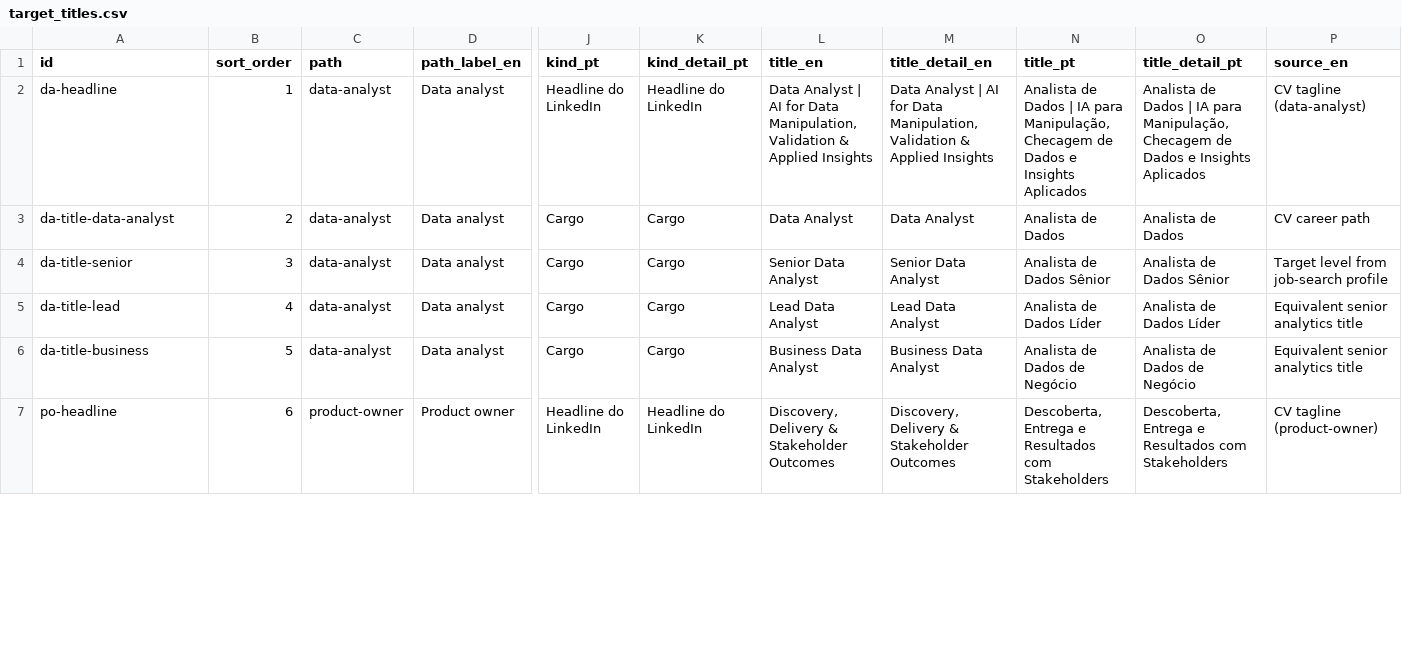
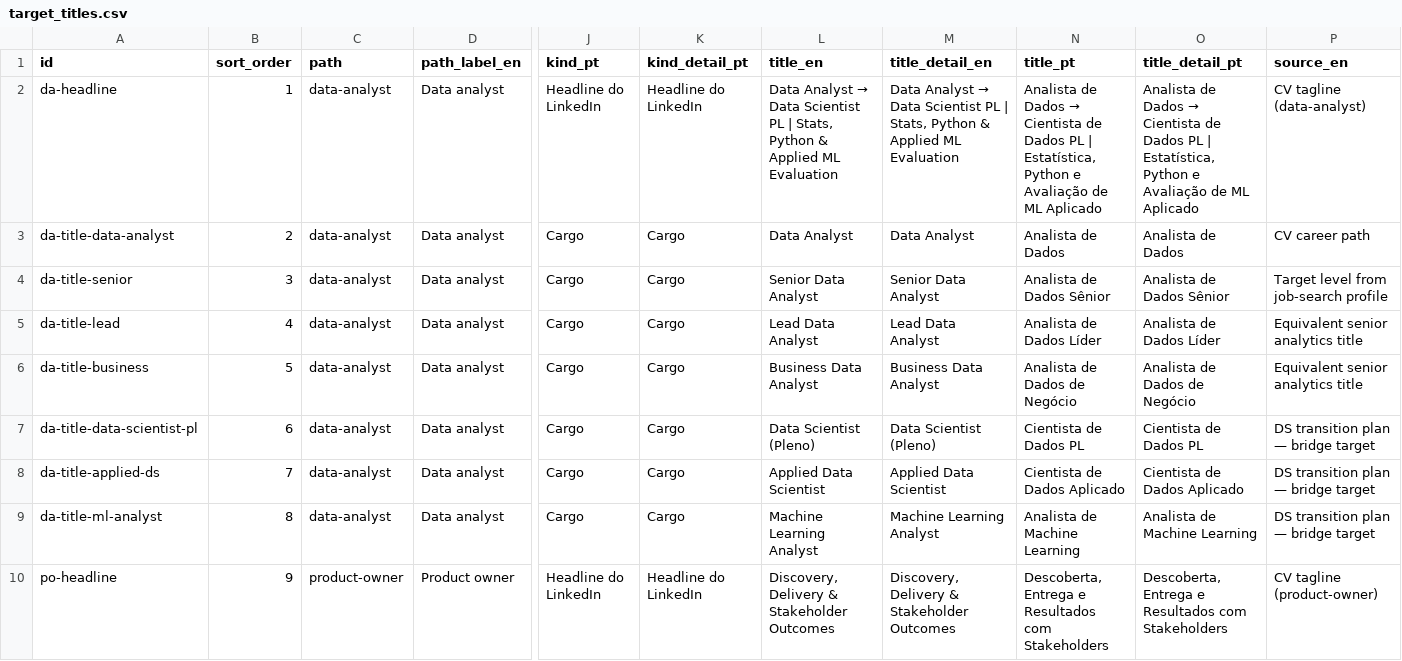
Before and after one commit to duducm2/my-personal-repo, a CSV file: my-data/canonical/target_titles.csv, drawn as a sheet; only a part is shown, gaps mark what is left out; addresses are those after the commit; rows hold the shown columns only; the diff covers the shown part only; the diff names each change by its address in the sheet, - before the commit and + after, or states it on an @@ line.

```diff
--- a/my-data/canonical/target_titles.csv
+++ b/my-data/canonical/target_titles.csv
@@ L2 (title_en): Data Analyst | AI for Data Manipulation, Validation & Applied Insights → Data Analyst → Data Scientist PL | Stats, Python & Applied ML Evaluation @@
@@ M2 (title_detail_en): Data Analyst | AI for Data Manipulation, Validation & Applied Insights → Data Analyst → Data Scientist PL | Stats, Python & Applied ML Evaluation @@
@@ N2 (title_pt): …de Dados | IA para Manipulação, Checagem de Dados e Insights Aplicados → …de Dados → Cientista de Dados PL | Estatística, Python e Avaliação de ML Aplicado @@
@@ O2 (title_detail_pt): …de Dados | IA para Manipulação, Checagem de Dados e Insights Aplicados → …de Dados → Cientista de Dados PL | Estatística, Python e Avaliação de ML Aplicado @@
+row 7: da-title-data-scientist-pl | 6 | data-analyst | Data analyst | Cargo | Cargo | Data Scientist (Pleno) | Data Scientist (Pleno) | Cientista de Dados PL | Cientista de Dados PL | DS transition plan — bridge target
+row 8: da-title-applied-ds | 7 | data-analyst | Data analyst | Cargo | Cargo | Applied Data Scientist | Applied Data Scientist | Cientista de Dados Aplicado | Cientista de Dados Aplicado | DS transition plan — bridge target
+row 9: da-title-ml-analyst | 8 | data-analyst | Data analyst | Cargo | Cargo | Machine Learning Analyst | Machine Learning Analyst | Analista de Machine Learning | Analista de Machine Learning | DS transition plan — bridge target
-B10 (sort_order): 6
+B10 (sort_order): 9
```
Also changed, not shown: 9 edited cells elsewhere in this file, my-data/canonical/about_linkedin.csv, my-data/canonical/companies.csv, 31 other files.
